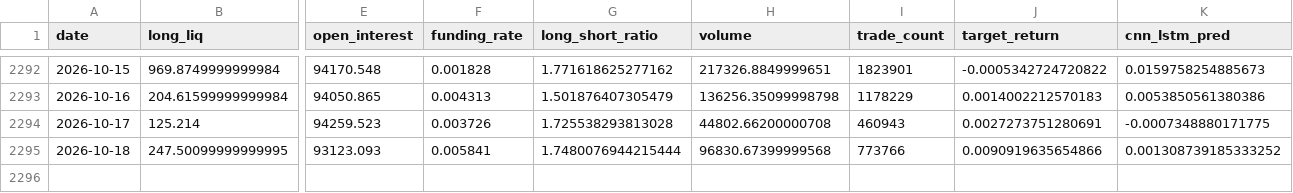
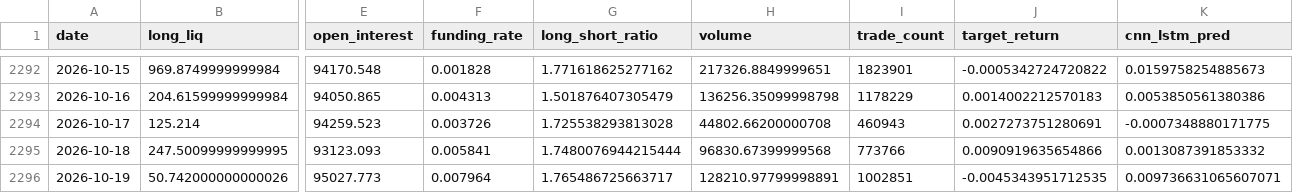
Before and after one commit to manavmax/Bitcoin-Alpha-System, a CSV file: model_3_derivatives_flow/results/model3_cnn_lstm_predictions.csv, drawn as a sheet; only a part is shown, gaps mark what is left out; rows hold the shown columns only; the diff names each change by its address in the sheet, - before the commit and + after, or states it on an @@ line.

```diff
--- a/model_3_derivatives_flow/results/model3_cnn_lstm_predictions.csv
+++ b/model_3_derivatives_flow/results/model3_cnn_lstm_predictions.csv
-K2295 (cnn_lstm_pred): 0.001308739185333252
+K2295 (cnn_lstm_pred): 0.0013087391853332
+row 2296: 2026-10-19 | 50.742000000000026 | 95027.773 | 0.007964 | 1.765486725663717 | 128210.97799998891 | 1002851 | -0.0045343951712535 | 0.009736631065607071
```
Also changed, not shown: model_1_price_dynamics/data_raw/btc_1d_2018_2025.csv, model_2_volatility_risk/results/model2_final_volatility.csv, 41 other files.
